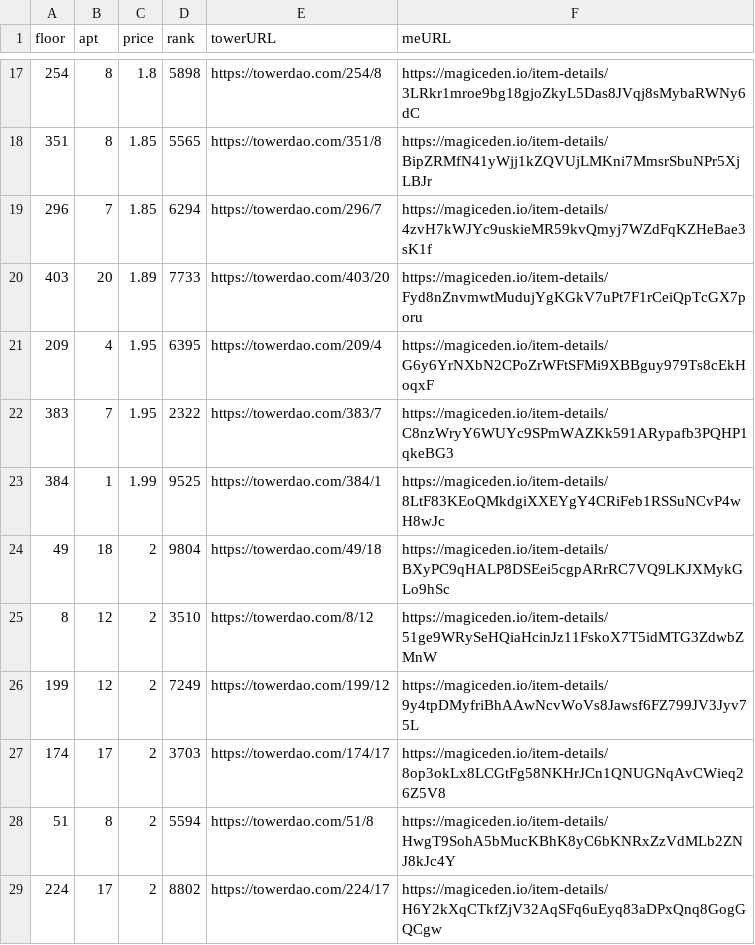
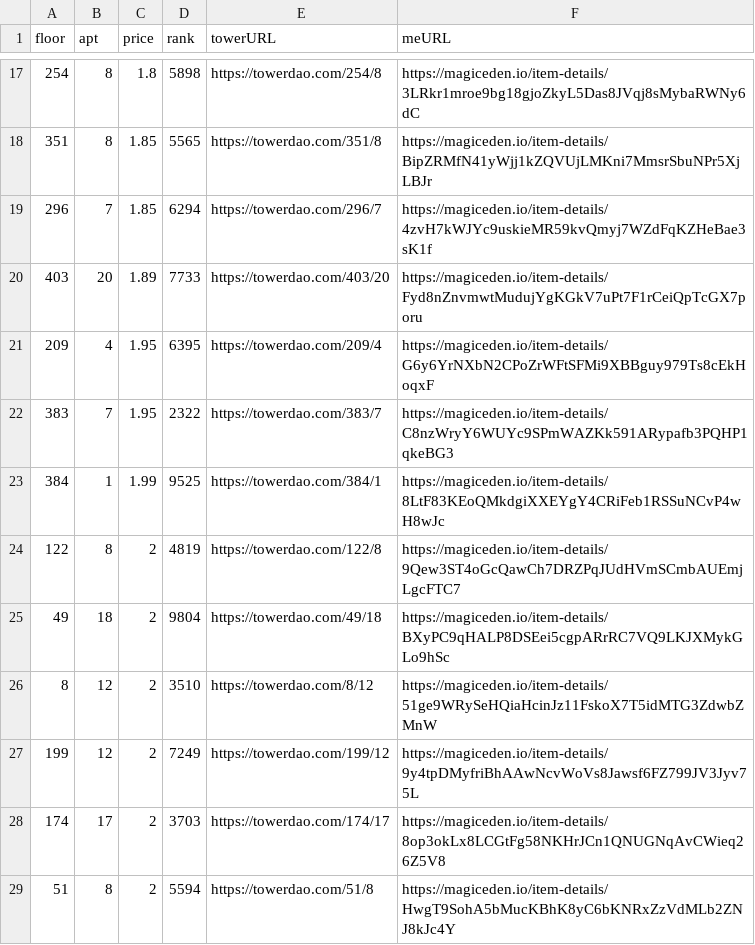
Before and after one commit to braposo/thetower-monitor, a CSV file: data-magiceden.csv, drawn as a sheet; only a part is shown, gaps mark what is left out; the shorter side is filled out with more unchanged rows; the diff names each change by its address in the sheet, - before the commit and + after, or states it on an @@ line.

Commit message:
Flat: latest data (2021-11-12T07:37:50.812Z) {   "date": "2021-11-12T07:37:50.812Z",   "files": [     {       "name": "data-magiceden.csv",       "deltaBytes": 120,       "source": "https://api-mainnet.magiceden.io/rpc/getListedNFTsByQuery?q=%7B%22%24match%22%3A%7B%22collectionSymbol%22%3A%22the_tower%22%7D%2C%22%24sort%22%3A%7B%22takerAmount%22%3A1%2C%22createdAt%22%3A-1%7D%7D"     }   ] }

```diff
--- a/data-magiceden.csv
+++ b/data-magiceden.csv
+row 24: 122 | 8 | 2 | 4819 | https://towerdao.com/122/8 | https://magiceden.io/item-details/9Qew3ST4oGcQawCh7DRZPqJUdHVmSCmbAUEmjLgcFTC7
```
